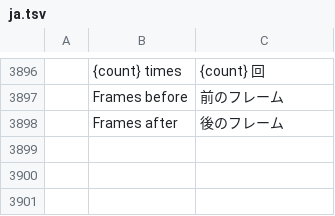
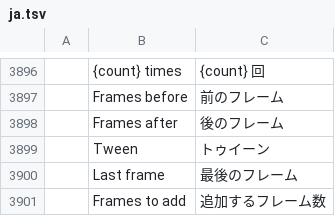
Before and after one commit to SonaliHar/photocraft, a TSV file: crates/ui-egui/src/i18n/ja.tsv, drawn as a sheet; only a part is shown, gaps mark what is left out; the diff names each change by its address in the sheet, - before the commit and + after, or states it on an @@ line.

```diff
--- a/crates/ui-egui/src/i18n/ja.tsv
+++ b/crates/ui-egui/src/i18n/ja.tsv
+row 3899:  | Tween | トゥイーン
+row 3900:  | Last frame | 最後のフレーム
+row 3901:  | Frames to add | 追加するフレーム数
```
Also changed, not shown: crates/ui-egui/src/i18n/cs.tsv, crates/ui-egui/src/i18n/el.tsv, 26 other files.
